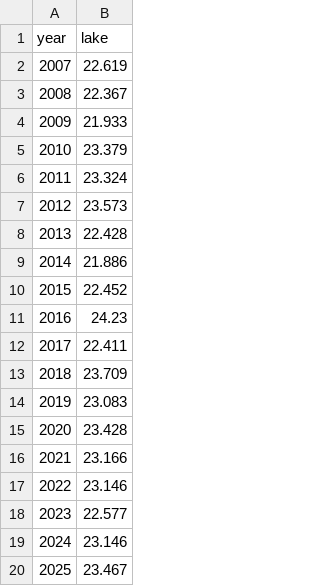
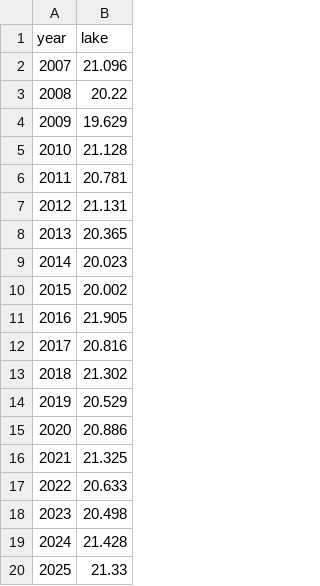
Before and after one commit to usalmasyeda/Lake-Effect, a CSV file: data/processed/series/lake_temperature.csv, drawn as a sheet.

Commit message:
Update temperature to June-October bloom season

```diff
--- a/data/processed/series/lake_temperature.csv
+++ b/data/processed/series/lake_temperature.csv
@@ -1,20 +1,20 @@
 year,lake
-2007,22.619
-2008,22.367
-2009,21.933
-2010,23.379
-2011,23.324
-2012,23.573
-2013,22.428
-2014,21.886
-2015,22.452
-2016,24.23
-2017,22.411
-2018,23.709
-2019,23.083
-2020,23.428
-2021,23.166
-2022,23.146
-2023,22.577
-2024,23.146
-2025,23.467
+2007,21.096
+2008,20.22
+2009,19.629
+2010,21.128
+2011,20.781
+2012,21.131
+2013,20.365
+2014,20.023
+2015,20.002
+2016,21.905
+2017,20.816
+2018,21.302
+2019,20.529
+2020,20.886
+2021,21.325
+2022,20.633
+2023,20.498
+2024,21.428
+2025,21.33
```
